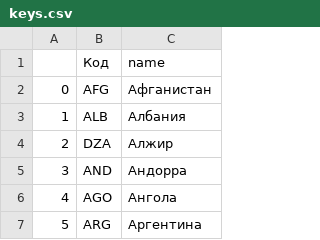
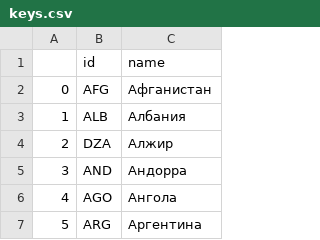
Before and after one commit to Desht-Lab/HealthVisuals, a CSV file: keys.csv, drawn as a sheet; only a part is shown.

Commit message:
Update keys.csv

```diff
--- a/keys.csv
+++ b/keys.csv
@@ -1,2 +1,2 @@
-,Код,name
+,id,name
 0,AFG,Афганистан
```
